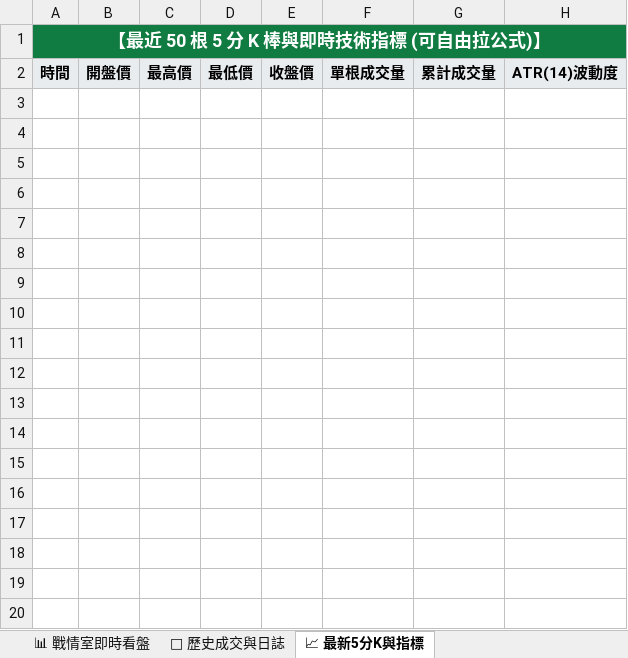
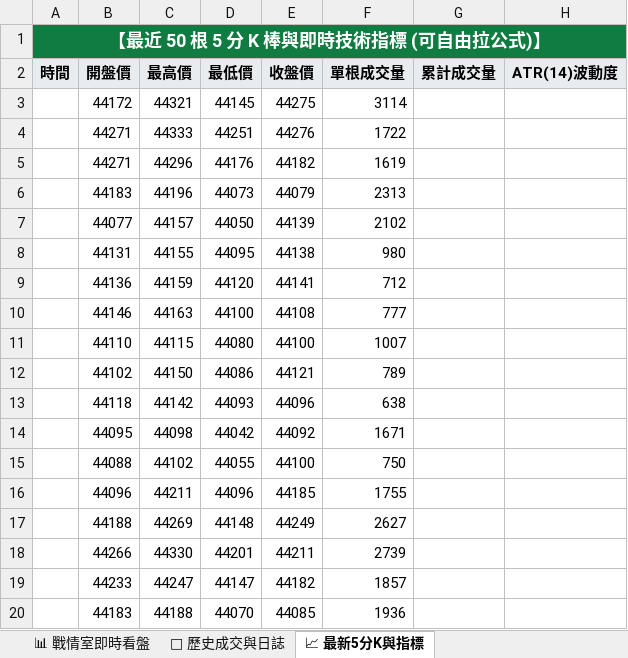
Before and after one commit to smallpin2000-Alan/AI-Trading-WarRoom, an Excel workbook: AI_Trading_WarRoom.xlsx, sheet 📈 最新5分K與指標, drawn as a sheet; only a part is shown; values as stored, in another font and other column widths than the file's, no borders; the diff covers the shown part only; the diff names each change by its address in the sheet, - before the commit and + after, or states it on an @@ line.

Commit message:
fix: 確保 Excel 戰情室檔案直寫與可見性視窗屬性正常

```diff
--- a/AI_Trading_WarRoom.xlsx (sheet 📈 最新5分K與指標)
+++ b/AI_Trading_WarRoom.xlsx (sheet 📈 最新5分K與指標)
+row 3:  | 44172 | 44321 | 44145 | 44275 | 3114
+row 4:  | 44271 | 44333 | 44251 | 44276 | 1722
+row 5:  | 44271 | 44296 | 44176 | 44182 | 1619
+row 6:  | 44183 | 44196 | 44073 | 44079 | 2313
+row 7:  | 44077 | 44157 | 44050 | 44139 | 2102
+row 8:  | 44131 | 44155 | 44095 | 44138 | 980
+row 9:  | 44136 | 44159 | 44120 | 44141 | 712
+row 10:  | 44146 | 44163 | 44100 | 44108 | 777
+row 11:  | 44110 | 44115 | 44080 | 44100 | 1007
+row 12:  | 44102 | 44150 | 44086 | 44121 | 789
+row 13:  | 44118 | 44142 | 44093 | 44096 | 638
+row 14:  | 44095 | 44098 | 44042 | 44092 | 1671
+row 15:  | 44088 | 44102 | 44055 | 44100 | 750
+row 16:  | 44096 | 44211 | 44096 | 44185 | 1755
+row 17:  | 44188 | 44269 | 44148 | 44249 | 2627
+row 18:  | 44266 | 44330 | 44201 | 44211 | 2739
+row 19:  | 44233 | 44247 | 44147 | 44182 | 1857
+row 20:  | 44183 | 44188 | 44070 | 44085 | 1936
```
Also changed, not shown: 12 added rows elsewhere in this sheet, sheet 📊 戰情室即時看盤, 1 other file.
